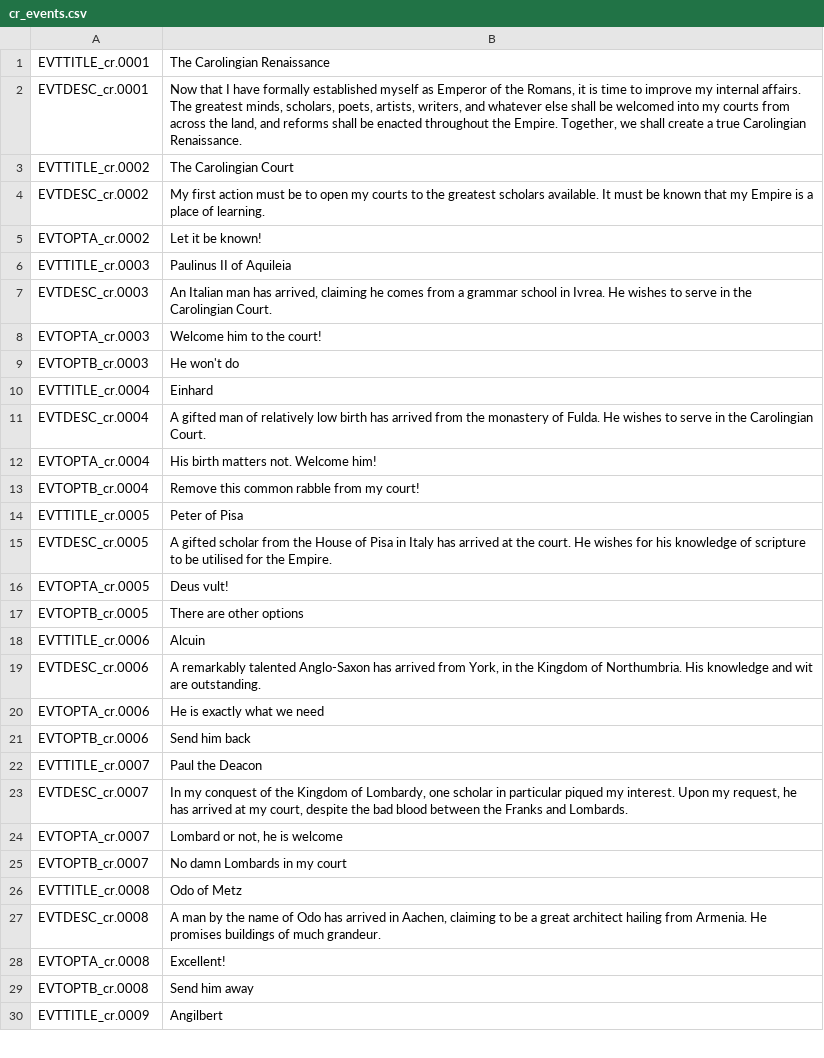
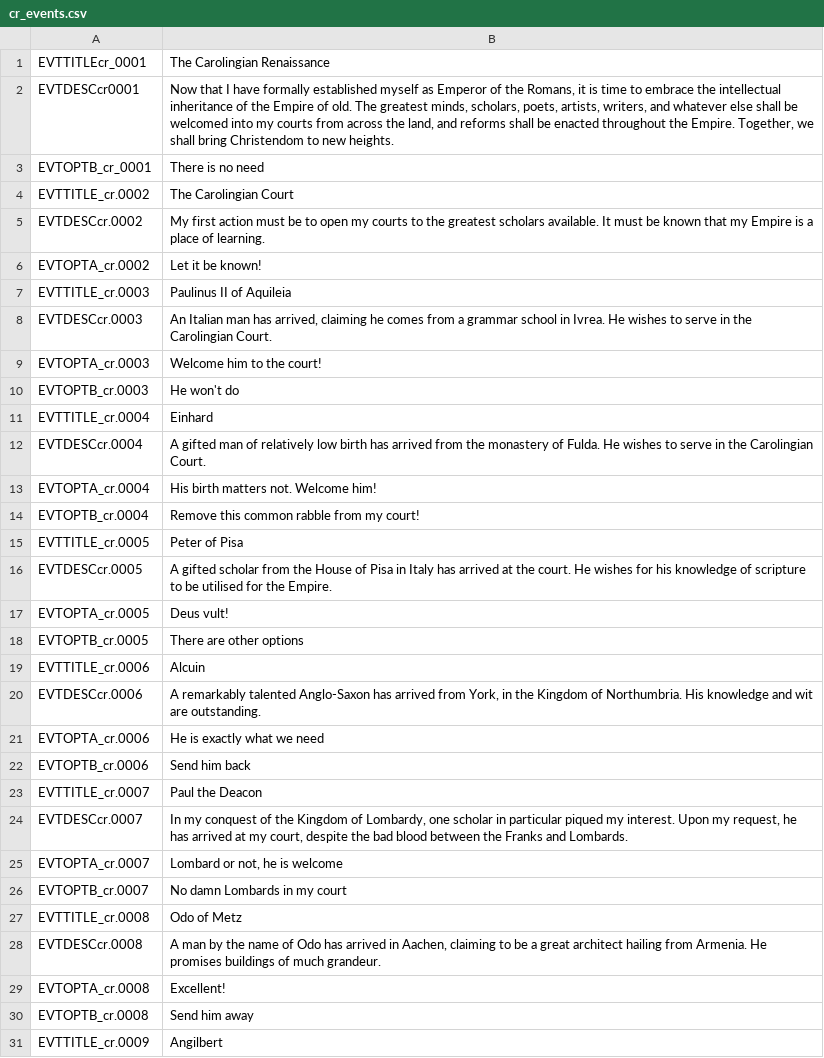
Before and after one commit to Rorgloin/ModusCaroliMagni2, a CSV file: localisation/cr_events.csv, drawn as a sheet; only a part is shown; the diff covers the shown part only.

Commit message:
Courtiers working
Tested and the courtiers work now

```diff
--- a/localisation/cr_events.csv
+++ b/localisation/cr_events.csv
@@ -1,8 +1,9 @@
-EVTTITLE_cr.0001;The Carolingian Renaissance;
-EVTDESC_cr.0001;Now that I have formally established myself as Emperor of the Romans, it is time to improve my internal affairs. The greatest minds, scholars, poets, artists, writers, and whatever else shall be welcomed into my courts from across the land, and reforms shall be enacted throughout the Empire. Together, we shall create a true Carolingian Renaissance.;
+EVTTITLEcr_0001;The Carolingian Renaissance;
+EVTDESCcr0001;Now that I have formally established myself as Emperor of the Romans, it is time to embrace the intellectual inheritance of the Empire of old. The greatest minds, scholars, poets, artists, writers, and whatever else shall be welcomed into my courts from across the land, and reforms shall be enacted throughout the Empire. Together, we shall bring Christendom to new heights.;
+EVTOPTB_cr_0001;There is no need;
 EVTTITLE_cr.0002;The Carolingian Court
-EVTDESC_cr.0002;My first action must be to open my courts to the greatest scholars available. It must be known that my Empire is a place of learning.;
+EVTDESCcr.0002;My first action must be to open my courts to the greatest scholars available. It must be known that my Empire is a place of learning.;
 EVTOPTA_cr.0002;Let it be known!;
 EVTTITLE_cr.0003;Paulinus II of Aquileia;
-EVTDESC_cr.0003;An Italian man has arrived, claiming he comes from a grammar school in Ivrea. He wishes to serve in the Carolingian Court.;
+EVTDESCcr.0003;An Italian man has arrived, claiming he comes from a grammar school in Ivrea. He wishes to serve in the Carolingian Court.;
 EVTOPTA_cr.0003;Welcome him to the court!;
@@ -10,3 +11,3 @@ EVTOPTB_cr.0003;He won't do;
 EVTTITLE_cr.0004;Einhard;
-EVTDESC_cr.0004;A gifted man of relatively low birth has arrived from the monastery of Fulda. He wishes to serve in the Carolingian Court.;
+EVTDESCcr.0004;A gifted man of relatively low birth has arrived from the monastery of Fulda. He wishes to serve in the Carolingian Court.;
 EVTOPTA_cr.0004;His birth matters not. Welcome him!;
@@ -14,3 +15,3 @@ EVTOPTB_cr.0004;Remove this common rabble from my court!;
 EVTTITLE_cr.0005;Peter of Pisa;
-EVTDESC_cr.0005;A gifted scholar from the House of Pisa in Italy has arrived at the court. He wishes for his knowledge of scripture to be utilised for the Empire.;
+EVTDESCcr.0005;A gifted scholar from the House of Pisa in Italy has arrived at the court. He wishes for his knowledge of scripture to be utilised for the Empire.;
 EVTOPTA_cr.0005;Deus vult!;
@@ -18,3 +19,3 @@ EVTOPTB_cr.0005;There are other options;
 EVTTITLE_cr.0006;Alcuin;
-EVTDESC_cr.0006;A remarkably talented Anglo-Saxon has arrived from York, in the Kingdom of Northumbria. His knowledge and wit are outstanding.;
+EVTDESCcr.0006;A remarkably talented Anglo-Saxon has arrived from York, in the Kingdom of Northumbria. His knowledge and wit are outstanding.;
 EVTOPTA_cr.0006;He is exactly what we need;
@@ -22,3 +23,3 @@ EVTOPTB_cr.0006;Send him back;
 EVTTITLE_cr.0007;Paul the Deacon;
-EVTDESC_cr.0007;In my conquest of the Kingdom of Lombardy, one scholar in particular piqued my interest. Upon my request, he has arrived at my court, despite the bad blood between the Franks and Lombards.;
+EVTDESCcr.0007;In my conquest of the Kingdom of Lombardy, one scholar in particular piqued my interest. Upon my request, he has arrived at my court, despite the bad blood between the Franks and Lombards.;
 EVTOPTA_cr.0007;Lombard or not, he is welcome;
@@ -26,3 +27,3 @@ EVTOPTB_cr.0007;No damn Lombards in my court;
 EVTTITLE_cr.0008;Odo of Metz;
-EVTDESC_cr.0008;A man by the name of Odo has arrived in Aachen, claiming to be a great architect hailing from Armenia. He promises buildings of much grandeur.;
+EVTDESCcr.0008;A man by the name of Odo has arrived in Aachen, claiming to be a great architect hailing from Armenia. He promises buildings of much grandeur.;
 EVTOPTA_cr.0008;Excellent!;
```
Also changed, not shown: 2 edited cells elsewhere in this file, 1 other file.
